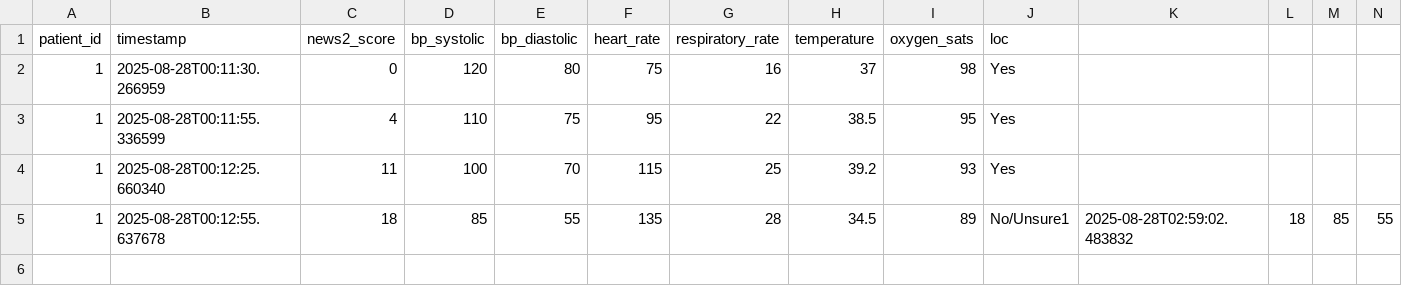
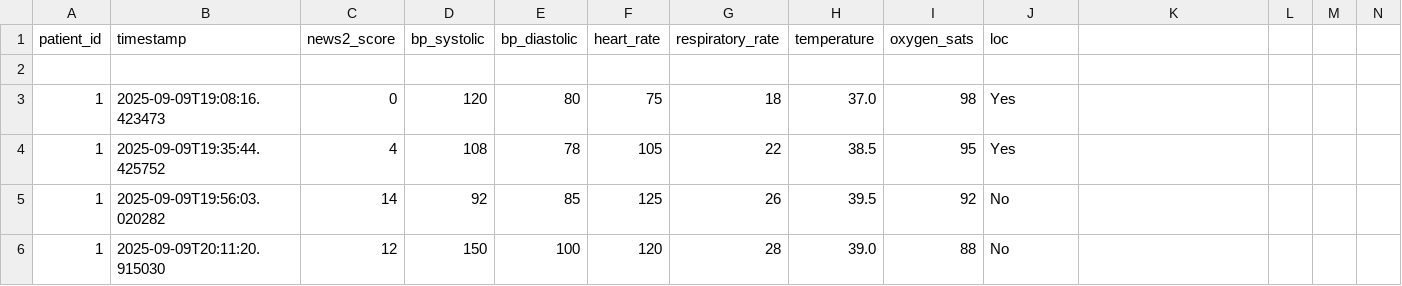
Before and after one commit to SimonYip22/NEWS2-Vitals-Tracker, a CSV file: vitals.csv, drawn as a sheet; only a part is shown; removed rows and columns are numbered as before the commit, all else as after; rows hold the shown columns only; the diff names each change by its address in the sheet, - before the commit and + after, or states it on an @@ line.

Commit message:
v2.0: FastAPI API + deployment prep
- Wrapped Vitals Tracker in FastAPI
- Added input validation with Pydantic
- Prepared endpoints for local testing and deployment
- Added CI workflows for automated testing of API endpoints
- Flattened vitals and alerts formatting for production-ready JSON responses
- Included placeholder for deployment URL (to be updated after live deployment)
- Updated project structure to separate CLI & API logic

```diff
--- a/vitals.csv
+++ b/vitals.csv
+row 2: (empty)
-B3 (timestamp): 2025-08-28T00:11:30.266959
+B3 (timestamp): 2025-09-09T19:08:16.423473
-G3 (respiratory_rate): 16
+G3 (respiratory_rate): 18
-H3 (temperature): 37
+H3 (temperature): 37.0
-B4 (timestamp): 2025-08-28T00:11:55.336599
+B4 (timestamp): 2025-09-09T19:35:44.425752
-D4 (bp_systolic): 110
+D4 (bp_systolic): 108
-E4 (bp_diastolic): 75
+E4 (bp_diastolic): 78
-F4 (heart_rate): 95
+F4 (heart_rate): 105
-row 4: 1 | 2025-08-28T00:12:25.660340 | 11 | 100 | 70 | 115 | 25 | 39.2 | 93 | Yes
-row 5: 1 | 2025-08-28T00:12:55.637678 | 18 | 85 | 55 | 135 | 28 | 34.5 | 89 | No/Unsure1 | 2025-08-28T02:59:02.483832 | 18 | 85 | 55
+row 5: 1 | 2025-09-09T19:56:03.020282 | 14 | 92 | 85 | 125 | 26 | 39.5 | 92 | No
+row 6: 1 | 2025-09-09T20:11:20.915030 | 12 | 150 | 100 | 120 | 28 | 39.0 | 88 | No
```
Also changed, not shown: 7 other files.
